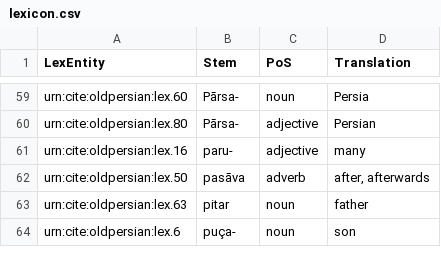
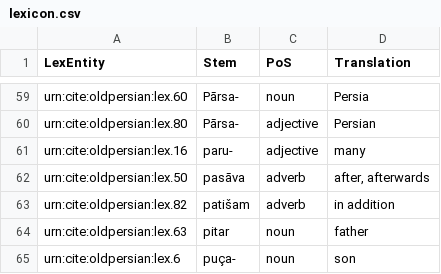
Before and after one commit to neelsmith/op, a CSV file: collections/lexicon.csv, drawn as a sheet; only a part is shown, gaps mark what is left out.

Commit message:
Update lexicon.csv

```diff
--- a/collections/lexicon.csv
+++ b/collections/lexicon.csv
@@ -62,2 +62,3 @@ urn:cite:oldpersian:lex.16,paru-,adjective,"many"
 urn:cite:oldpersian:lex.50,pasāva,adverb,"after, afterwards"
+urn:cite:oldpersian:lex.82,patišam,adverb,"in addition"
 urn:cite:oldpersian:lex.63,pitar,noun,"father"
```
